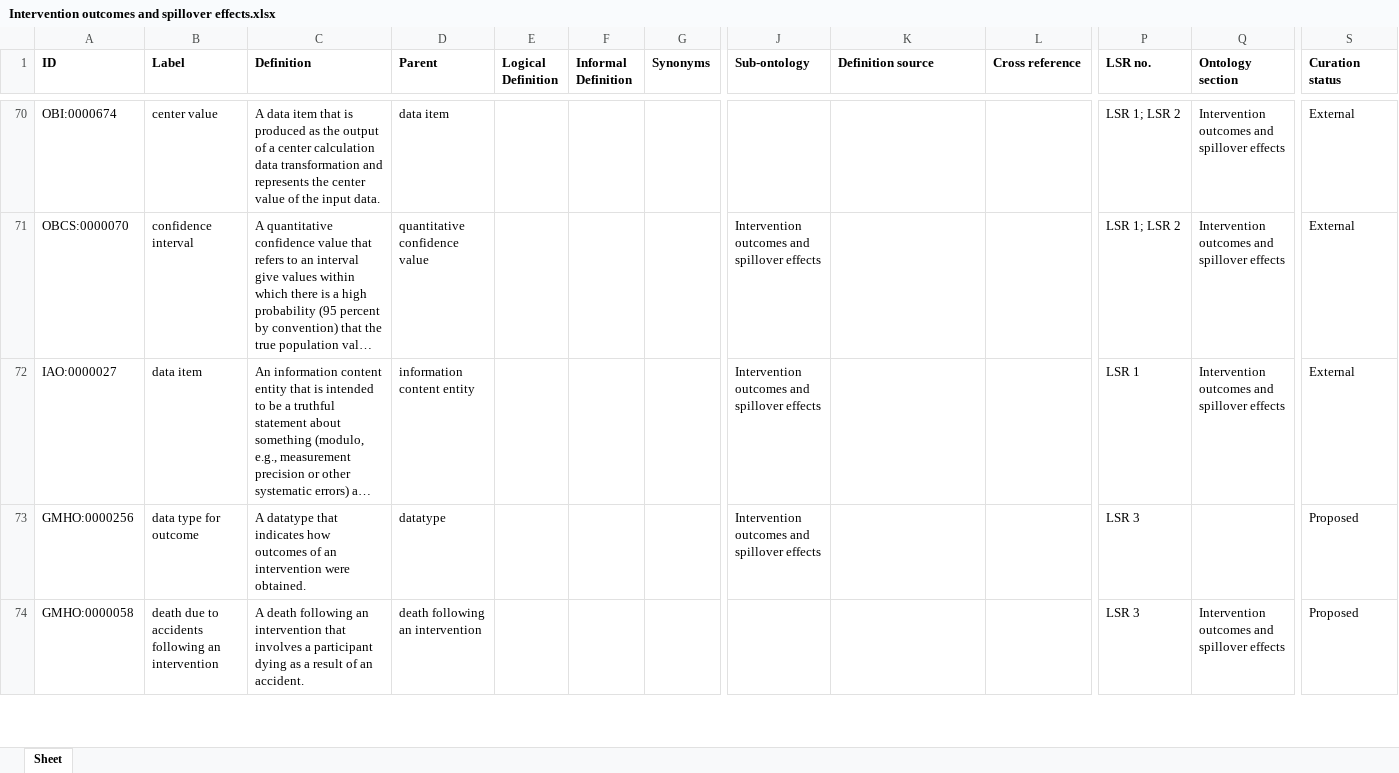
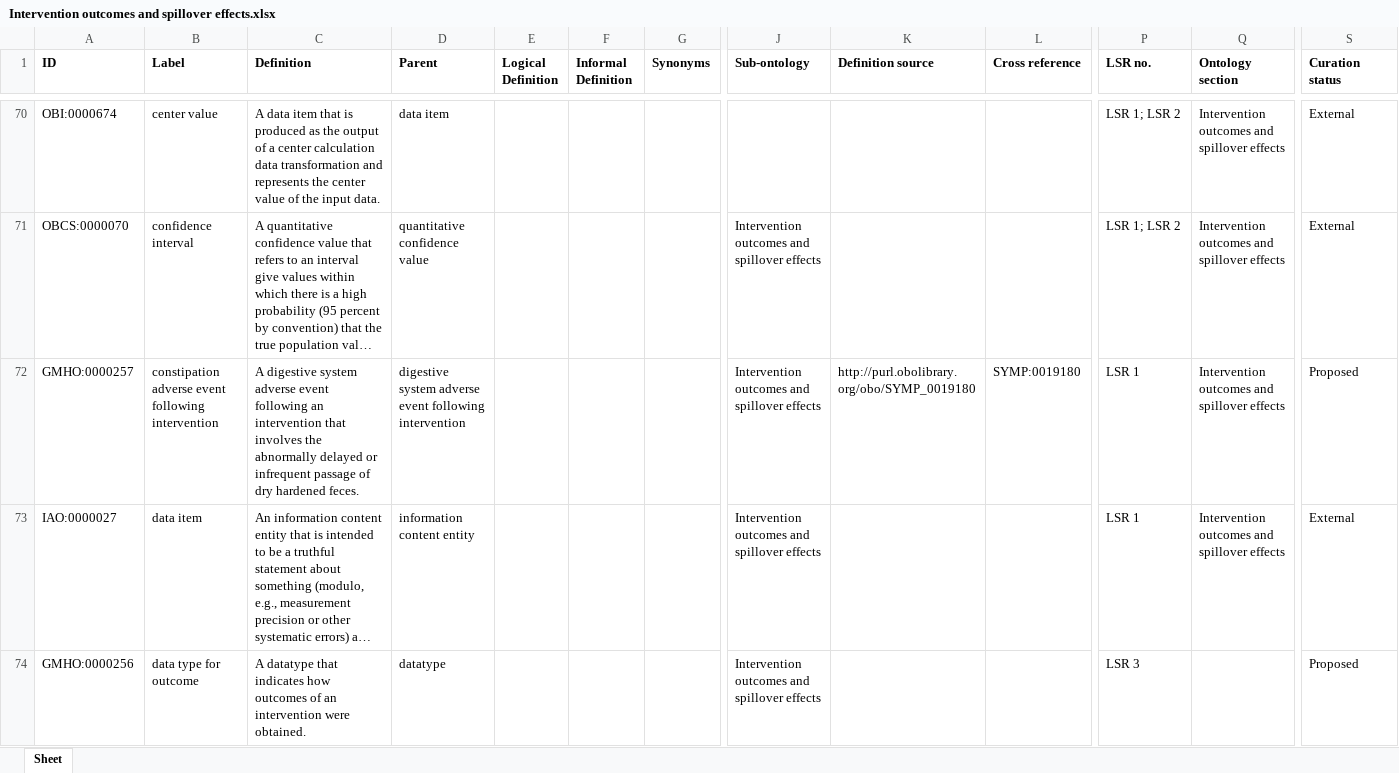
Before and after one commit to galenos-project/mental-health-ontology, an Excel workbook: Intervention outcomes and spillover effects/Intervention outcomes and spillover effects.xlsx, sheet Sheet, drawn as a sheet; only a part is shown, gaps mark what is left out; the shorter side is filled out with more unchanged rows; long unchanged cells end in …; values as stored, in another font and other column widths than the file's, no borders; rows hold the shown columns only; the diff names each change by its address in the sheet, - before the commit and + after, or states it on an @@ line.

Commit message:
Updating Intervention outcomes and spillover effects.xlsx

```diff
--- a/Intervention outcomes and spillover effects/Intervention outcomes and spillover effects.xlsx (sheet Sheet)
+++ b/Intervention outcomes and spillover effects/Intervention outcomes and spillover effects.xlsx (sheet Sheet)
+row 72: GMHO:0000257 | constipation adverse event following intervention | A digestive system adverse event following an intervention that involves the abnormally delayed or infrequent passage of dry hardened feces. | digestive system adverse event following intervention |  |  |  | Intervention outcomes and spillover effects | http://purl.obolibrary.org/obo/SYMP_0019180 | SYMP:0019180 | LSR 1 | Intervention outcomes and spillover effects | Proposed
```
